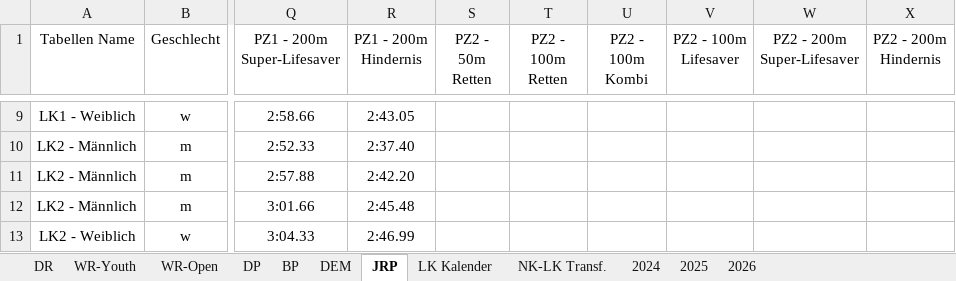
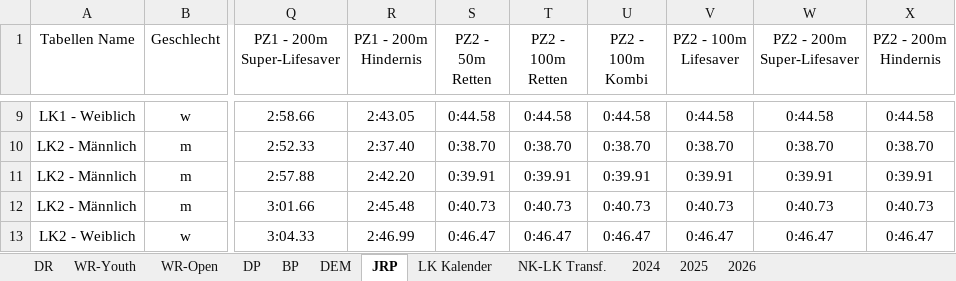
Before and after one commit to jp-gnad/Lifesaving_Baden, an Excel workbook: web/utilities/records_kriterien.xlsx, sheet JRP, drawn as a sheet; only a part is shown, gaps mark what is left out; values as stored, in another font and other column widths than the file's, no borders; table styles not drawn; the diff covers the shown part only; the diff names each change by its address in the sheet, - before the commit and + after, or states it on an @@ line.

```diff
--- a/web/utilities/records_kriterien.xlsx (sheet JRP)
+++ b/web/utilities/records_kriterien.xlsx (sheet JRP)
-S9 (PZ2 - 50m Retten): (empty)
+S9 (PZ2 - 50m Retten): 0:44.58
-T9 (PZ2 - 100m Retten): (empty)
+T9 (PZ2 - 100m Retten): 0:44.58
-U9 (PZ2 - 100m Kombi): (empty)
+U9 (PZ2 - 100m Kombi): 0:44.58
-V9 (PZ2 - 100m Lifesaver): (empty)
+V9 (PZ2 - 100m Lifesaver): 0:44.58
-W9 (PZ2 - 200m Super-Lifesaver): (empty)
+W9 (PZ2 - 200m Super-Lifesaver): 0:44.58
-X9 (PZ2 - 200m Hindernis): (empty)
+X9 (PZ2 - 200m Hindernis): 0:44.58
-S10 (PZ2 - 50m Retten): (empty)
+S10 (PZ2 - 50m Retten): 0:38.70
-T10 (PZ2 - 100m Retten): (empty)
+T10 (PZ2 - 100m Retten): 0:38.70
-U10 (PZ2 - 100m Kombi): (empty)
+U10 (PZ2 - 100m Kombi): 0:38.70
-V10 (PZ2 - 100m Lifesaver): (empty)
+V10 (PZ2 - 100m Lifesaver): 0:38.70
-W10 (PZ2 - 200m Super-Lifesaver): (empty)
+W10 (PZ2 - 200m Super-Lifesaver): 0:38.70
-X10 (PZ2 - 200m Hindernis): (empty)
+X10 (PZ2 - 200m Hindernis): 0:38.70
-S11 (PZ2 - 50m Retten): (empty)
+S11 (PZ2 - 50m Retten): 0:39.91
-T11 (PZ2 - 100m Retten): (empty)
+T11 (PZ2 - 100m Retten): 0:39.91
-U11 (PZ2 - 100m Kombi): (empty)
+U11 (PZ2 - 100m Kombi): 0:39.91
-V11 (PZ2 - 100m Lifesaver): (empty)
+V11 (PZ2 - 100m Lifesaver): 0:39.91
-W11 (PZ2 - 200m Super-Lifesaver): (empty)
+W11 (PZ2 - 200m Super-Lifesaver): 0:39.91
-X11 (PZ2 - 200m Hindernis): (empty)
+X11 (PZ2 - 200m Hindernis): 0:39.91
-S12 (PZ2 - 50m Retten): (empty)
+S12 (PZ2 - 50m Retten): 0:40.73
-T12 (PZ2 - 100m Retten): (empty)
+T12 (PZ2 - 100m Retten): 0:40.73
-U12 (PZ2 - 100m Kombi): (empty)
+U12 (PZ2 - 100m Kombi): 0:40.73
-V12 (PZ2 - 100m Lifesaver): (empty)
+V12 (PZ2 - 100m Lifesaver): 0:40.73
-W12 (PZ2 - 200m Super-Lifesaver): (empty)
+W12 (PZ2 - 200m Super-Lifesaver): 0:40.73
-X12 (PZ2 - 200m Hindernis): (empty)
+X12 (PZ2 - 200m Hindernis): 0:40.73
-S13 (PZ2 - 50m Retten): (empty)
+S13 (PZ2 - 50m Retten): 0:46.47
-T13 (PZ2 - 100m Retten): (empty)
+T13 (PZ2 - 100m Retten): 0:46.47
-U13 (PZ2 - 100m Kombi): (empty)
+U13 (PZ2 - 100m Kombi): 0:46.47
-V13 (PZ2 - 100m Lifesaver): (empty)
+V13 (PZ2 - 100m Lifesaver): 0:46.47
-W13 (PZ2 - 200m Super-Lifesaver): (empty)
+W13 (PZ2 - 200m Super-Lifesaver): 0:46.47
-X13 (PZ2 - 200m Hindernis): (empty)
+X13 (PZ2 - 200m Hindernis): 0:46.47
```
Also changed, not shown: 42 edited cells elsewhere in this sheet.
